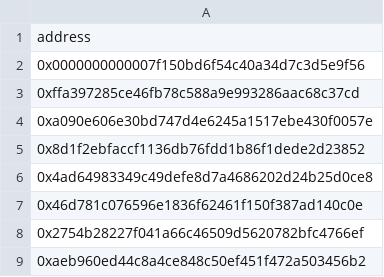
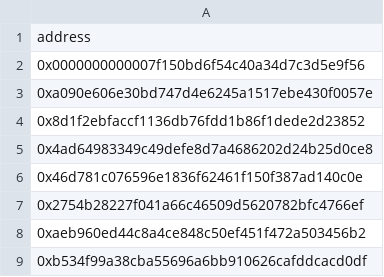
Before and after one commit to ultrasoundmoney/eth-analysis-ts, a CSV file: exploring/anon_bots_list.csv, drawn as a sheet; only a part is shown; the shorter side is filled out with more unchanged rows; the diff names each change by its address in the sheet, - before the commit and + after, or states it on an @@ line.

Commit message:
improvements to logic to handle blocks without trx and anon bot list

```diff
--- a/exploring/anon_bots_list.csv
+++ b/exploring/anon_bots_list.csv
-row 3: 0xffa397285ce46fb78c588a9e993286aac68c37cd
```
Also changed, not shown: 3 other files.
